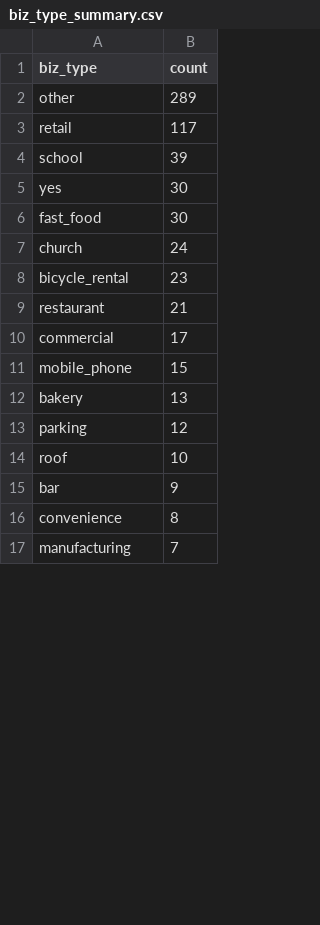
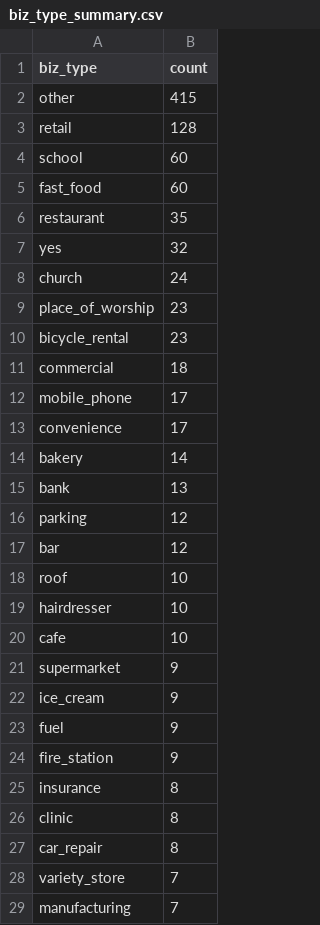
Before and after one commit to jsoprych/60632-archer-heights, a CSV file: data/exports/biz_type_summary.csv, drawn as a sheet; only a part is shown; the diff covers the shown part only.

```diff
--- a/data/exports/biz_type_summary.csv
+++ b/data/exports/biz_type_summary.csv
@@ -1,17 +1,29 @@
 biz_type,count
-other,289
-retail,117
-school,39
-yes,30
-fast_food,30
+other,415
+retail,128
+school,60
+fast_food,60
+restaurant,35
+yes,32
 church,24
+place_of_worship,23
 bicycle_rental,23
-restaurant,21
-commercial,17
-mobile_phone,15
-bakery,13
+commercial,18
+mobile_phone,17
+convenience,17
+bakery,14
+bank,13
 parking,12
+bar,12
 roof,10
-bar,9
-convenience,8
+hairdresser,10
+cafe,10
+supermarket,9
+ice_cream,9
+fuel,9
+fire_station,9
+insurance,8
+clinic,8
+car_repair,8
+variety_store,7
 manufacturing,7
```
Also changed, not shown: 39 added rows, 21 removed rows and 20 edited cells elsewhere in this file, data/exports/industrial-businesses.csv, 6 other files.
